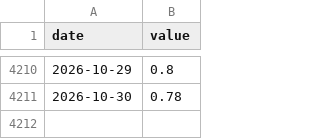
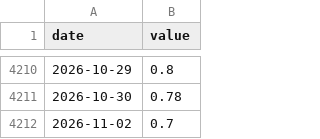
Before and after one commit to Denyskaaa/regime-desk, a CSV file: data/fred/T10Y3M.csv, drawn as a sheet; only a part is shown, gaps mark what is left out.

```diff
--- a/data/fred/T10Y3M.csv
+++ b/data/fred/T10Y3M.csv
@@ -4211 +4211,2 @@ date,value
 2026-10-30,0.78
+2026-11-02,0.7
```
Also changed, not shown: data/fred/T10Y2Y.csv, data/fred/T10YFF.csv, 7 other files.
